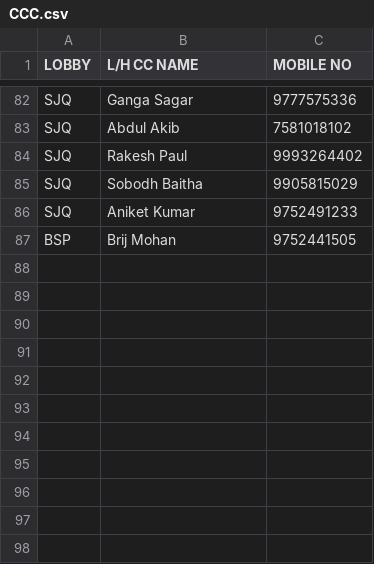
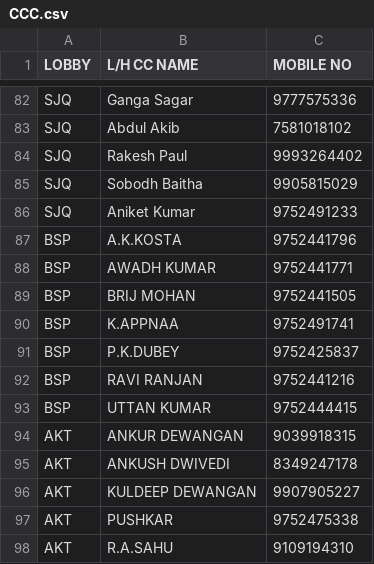
Before and after one commit to secrailway/sutra, a CSV file: CCC.csv, drawn as a sheet; only a part is shown, gaps mark what is left out.

Commit message:
Add files via upload

```diff
--- a/CCC.csv
+++ b/CCC.csv
@@ -86,2 +86,13 @@ SJQ,Sobodh Baitha,9905815029
 SJQ,Aniket Kumar,9752491233
-BSP,Brij Mohan,9752441505
+BSP,A.K.KOSTA,9752441796
+BSP,AWADH KUMAR,9752441771
+BSP,BRIJ MOHAN,9752441505
+BSP,K.APPNAA,9752491741
+BSP,P.K.DUBEY,9752425837
+BSP,RAVI RANJAN,9752441216
+BSP,UTTAN KUMAR,9752444415
+AKT,ANKUR DEWANGAN,9039918315
+AKT,ANKUSH DWIVEDI,8349247178
+AKT,KULDEEP DEWANGAN,9907905227
+AKT,PUSHKAR,9752475338
+AKT,R.A.SAHU,9109194310
```
